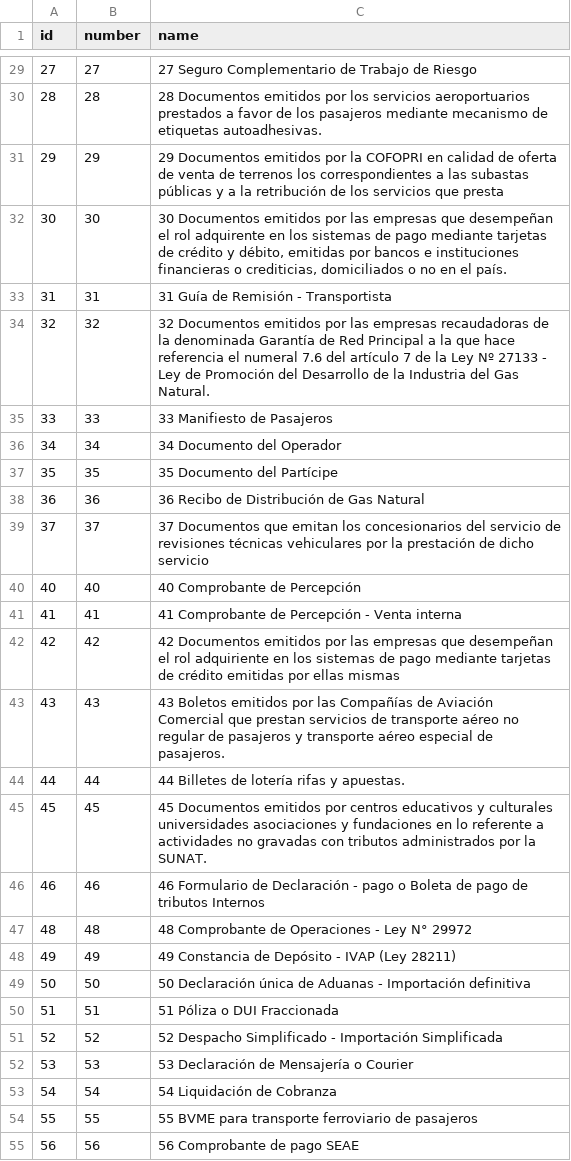
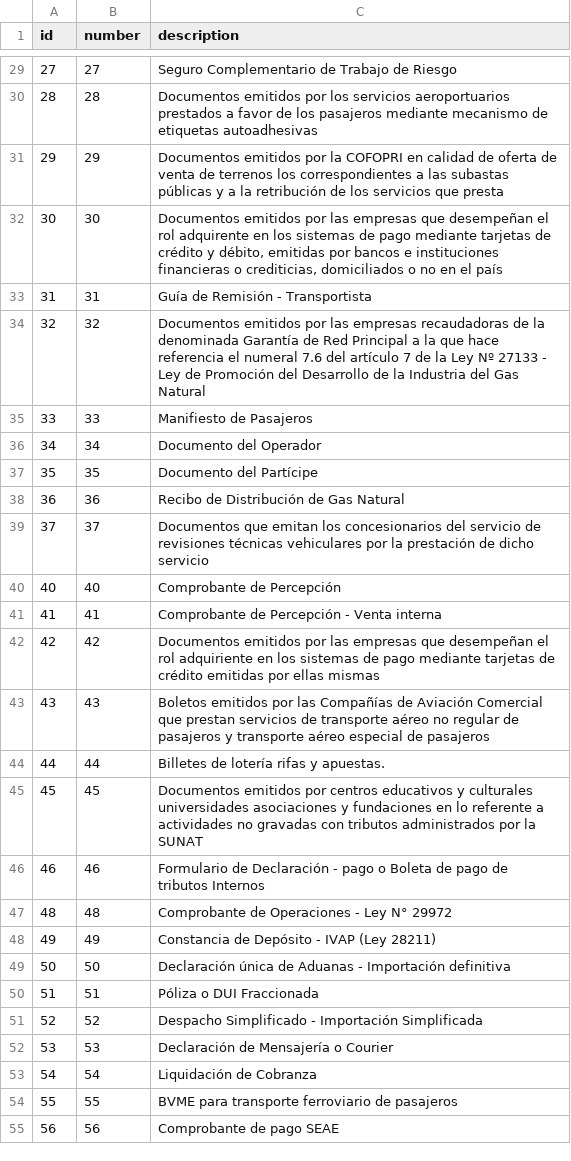
Before and after one commit to salvatoretrimarchi/Odoo_Libraries, a CSV file: sunat/data/sunat.document_type.csv, drawn as a sheet; only a part is shown, gaps mark what is left out; the diff covers the shown part only.

```diff
--- a/sunat/data/sunat.document_type.csv
+++ b/sunat/data/sunat.document_type.csv
@@ -1 +1 @@
-"id","number","name"
+"id","number","description"
@@ -29,27 +29,27 @@
-"27","27","27 Seguro Complementario de Trabajo de Riesgo"
-"28","28","28 Documentos emitidos por los servicios aeroportuarios prestados a favor de los pasajeros  mediante mecanismo de etiquetas autoadhesivas."
-"29","29","29 Documentos emitidos por la COFOPRI en calidad de oferta de venta de terrenos  los correspondientes a las subastas públicas y a la retribución de los servicios que presta"
-"30","30","30 Documentos emitidos por las empresas que desempeñan el rol adquirente en los sistemas de pago mediante tarjetas de crédito y débito, emitidas por bancos e instituciones financieras o crediticias, domiciliados o no en el país."
-"31","31","31 Guía de Remisión - Transportista"
-"32","32","32 Documentos emitidos por las empresas recaudadoras de la denominada Garantía de Red Principal a la que hace referencia el numeral 7.6 del artículo 7 de la Ley Nº 27133 - Ley de Promoción del Desarrollo de la Industria del Gas Natural."
-"33","33","33 Manifiesto de Pasajeros"
-"34","34","34 Documento del Operador"
-"35","35","35 Documento del Partícipe"
-"36","36","36 Recibo de Distribución de Gas Natural"
-"37","37","37 Documentos que emitan los concesionarios del servicio de revisiones técnicas vehiculares  por la prestación de dicho servicio"
-"40","40","40 Comprobante de Percepción"
-"41","41","41 Comprobante de Percepción - Venta interna"
-"42","42","42 Documentos emitidos por las empresas que desempeñan el rol adquiriente en los sistemas de pago mediante tarjetas de crédito emitidas por ellas mismas"
-"43","43","43 Boletos emitidos por las Compañías de Aviación Comercial que prestan servicios de transporte aéreo no regular de pasajeros y transporte aéreo especial de pasajeros."
-"44","44","44 Billetes de lotería  rifas y apuestas. "
-"45","45","45 Documentos emitidos por centros educativos y culturales  universidades  asociaciones y fundaciones  en lo referente a actividades no gravadas con tributos administrados por la SUNAT."
-"46","46","46 Formulario de Declaración - pago o Boleta de pago de tributos Internos"
-"48","48","48 Comprobante de Operaciones - Ley N° 29972"
-"49","49","49 Constancia de Depósito - IVAP (Ley 28211)"
-"50","50","50 Declaración única de Aduanas - Importación definitiva"
-"51","51","51 Póliza o DUI Fraccionada"
-"52","52","52 Despacho Simplificado - Importación Simplificada"
-"53","53","53 Declaración de Mensajería o Courier"
-"54","54","54 Liquidación de Cobranza"
-"55","55","55 BVME para transporte ferroviario de pasajeros"
-"56","56","56 Comprobante de pago SEAE"
+"27","27","Seguro Complementario de Trabajo de Riesgo"
+"28","28","Documentos emitidos por los servicios aeroportuarios prestados a favor de los pasajeros  mediante mecanismo de etiquetas autoadhesivas"
+"29","29","Documentos emitidos por la COFOPRI en calidad de oferta de venta de terrenos  los correspondientes a las subastas públicas y a la retribución de los servicios que presta"
+"30","30","Documentos emitidos por las empresas que desempeñan el rol adquirente en los sistemas de pago mediante tarjetas de crédito y débito, emitidas por bancos e instituciones financieras o crediticias, domiciliados o no en el país"
+"31","31","Guía de Remisión - Transportista"
+"32","32","Documentos emitidos por las empresas recaudadoras de la denominada Garantía de Red Principal a la que hace referencia el numeral 7.6 del artículo 7 de la Ley Nº 27133 - Ley de Promoción del Desarrollo de la Industria del Gas Natural"
+"33","33","Manifiesto de Pasajeros"
+"34","34","Documento del Operador"
+"35","35","Documento del Partícipe"
+"36","36","Recibo de Distribución de Gas Natural"
+"37","37","Documentos que emitan los concesionarios del servicio de revisiones técnicas vehiculares  por la prestación de dicho servicio"
+"40","40","Comprobante de Percepción"
+"41","41","Comprobante de Percepción - Venta interna"
+"42","42","Documentos emitidos por las empresas que desempeñan el rol adquiriente en los sistemas de pago mediante tarjetas de crédito emitidas por ellas mismas"
+"43","43","Boletos emitidos por las Compañías de Aviación Comercial que prestan servicios de transporte aéreo no regular de pasajeros y transporte aéreo especial de pasajeros"
+"44","44","Billetes de lotería  rifas y apuestas. "
+"45","45","Documentos emitidos por centros educativos y culturales  universidades  asociaciones y fundaciones  en lo referente a actividades no gravadas con tributos administrados por la SUNAT"
+"46","46","Formulario de Declaración - pago o Boleta de pago de tributos Internos"
+"48","48","Comprobante de Operaciones - Ley N° 29972"
+"49","49","Constancia de Depósito - IVAP (Ley 28211)"
+"50","50","Declaración única de Aduanas - Importación definitiva"
+"51","51","Póliza o DUI Fraccionada"
+"52","52","Despacho Simplificado - Importación Simplificada"
+"53","53","Declaración de Mensajería o Courier"
+"54","54","Liquidación de Cobranza"
+"55","55","BVME para transporte ferroviario de pasajeros"
+"56","56","Comprobante de pago SEAE"
```
Also changed, not shown: 34 edited cells elsewhere in this file, 2 other files.
